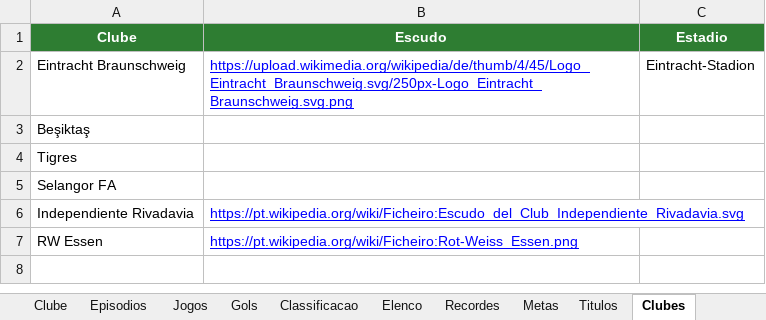
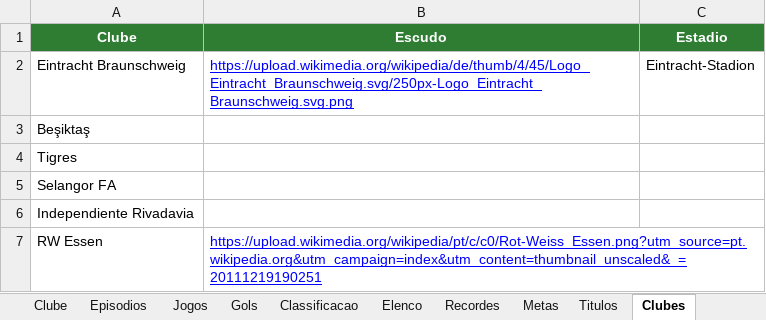
Before and after one commit to gabbiDOM/historias-em-campo, an Excel workbook: dados/series/fc27-tango-lobos/dados.xlsx, sheet Clubes, drawn as a sheet; values as stored, in another font and other column widths than the file's, no borders; charts and pictures not drawn; the diff names each change by its address in the sheet, - before the commit and + after, or states it on an @@ line.

```diff
--- a/dados/series/fc27-tango-lobos/dados.xlsx (sheet Clubes)
+++ b/dados/series/fc27-tango-lobos/dados.xlsx (sheet Clubes)
-B6 (Escudo): https://pt.wikipedia.org/wiki/Ficheiro:Escudo_del_Club_Independiente_Rivadavia.svg
+B6 (Escudo): (empty)
-B7 (Escudo): https://pt.wikipedia.org/wiki/Ficheiro:Rot-Weiss_Essen.png
+B7 (Escudo): https://upload.wikimedia.org/wikipedia/pt/c/c0/Rot-Weiss_Essen.png?utm_source=pt.wikipedia.org&utm_campaign=index&utm_content=thumbnail_unscaled&_=20111219190251
```
Also changed, not shown: sheet Transferencias, 1 other file.
